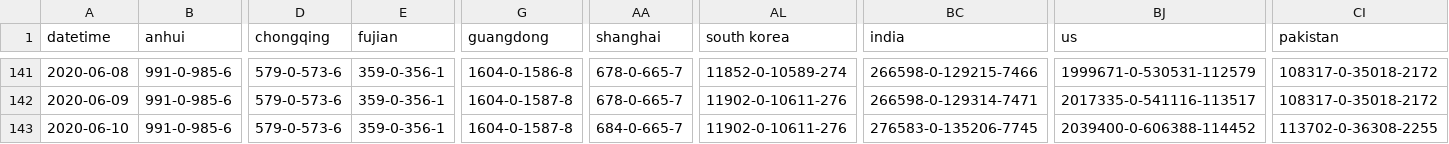
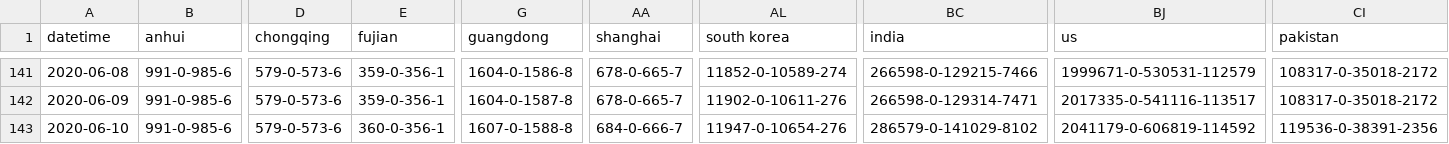
Before and after one commit to odaiwai/2020_SARS2-CoV_COVID19, a CSV file: HGIS_UW_data/virus.csv, drawn as a sheet; only a part is shown, gaps mark what is left out; the diff names each change by its address in the sheet, - before the commit and + after, or states it on an @@ line.

Commit message:
Added HGIS data on 2020-06-11 16:05:36

```diff
--- a/HGIS_UW_data/virus.csv
+++ b/HGIS_UW_data/virus.csv
-E143 (fujian): 359-0-356-1
+E143 (fujian): 360-0-356-1
-G143 (guangdong): 1604-0-1587-8
+G143 (guangdong): 1607-0-1588-8
-AA143 (shanghai): 684-0-665-7
+AA143 (shanghai): 684-0-666-7
-AL143 (south korea): 11902-0-10611-276
+AL143 (south korea): 11947-0-10654-276
-BC143 (india): 276583-0-135206-7745
+BC143 (india): 286579-0-141029-8102
-BJ143 (us): 2039400-0-606388-114452
+BJ143 (us): 2041179-0-606819-114592
-CI143 (pakistan): 113702-0-36308-2255
+CI143 (pakistan): 119536-0-38391-2356
```
